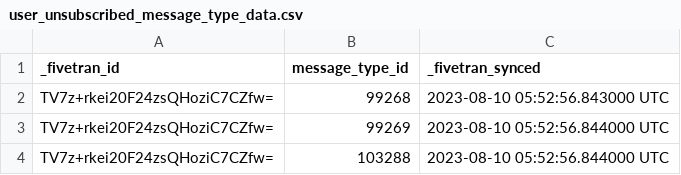
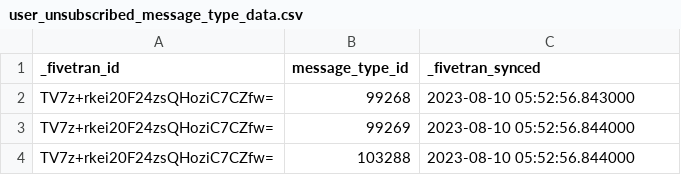
Before and after one commit to fivetran/dbt_iterable_source, a CSV file: integration_tests/seeds/user_unsubscribed_message_type_data.csv, drawn as a sheet.

Commit message:
rm utc from seeds

```diff
--- a/integration_tests/seeds/user_unsubscribed_message_type_data.csv
+++ b/integration_tests/seeds/user_unsubscribed_message_type_data.csv
@@ -1,4 +1,4 @@
 _fivetran_id,message_type_id,_fivetran_synced
-TV7z+rkei20F24zsQHoziC7CZfw=,99268,2023-08-10 05:52:56.843000 UTC
-TV7z+rkei20F24zsQHoziC7CZfw=,99269,2023-08-10 05:52:56.844000 UTC
-TV7z+rkei20F24zsQHoziC7CZfw=,103288,2023-08-10 05:52:56.844000 UTC
+TV7z+rkei20F24zsQHoziC7CZfw=,99268,2023-08-10 05:52:56.843000
+TV7z+rkei20F24zsQHoziC7CZfw=,99269,2023-08-10 05:52:56.844000
+TV7z+rkei20F24zsQHoziC7CZfw=,103288,2023-08-10 05:52:56.844000
```
Also changed, not shown: 1 other file.
